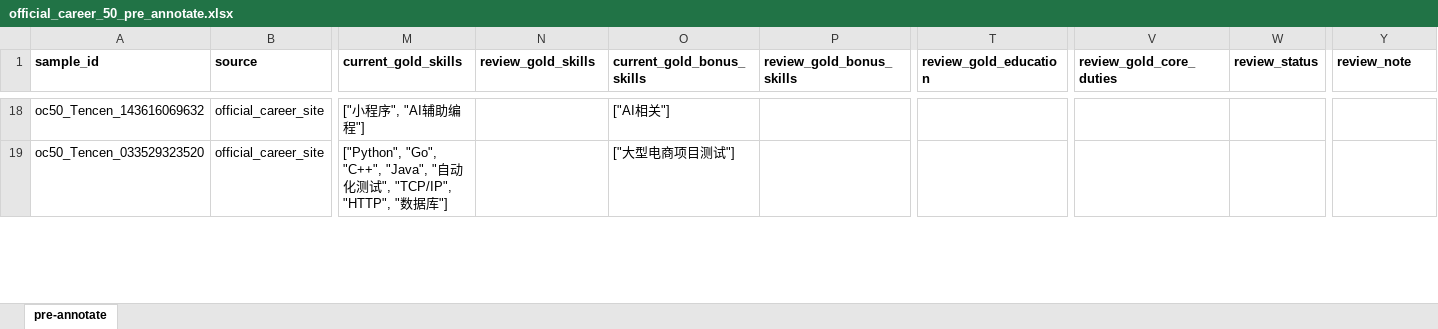
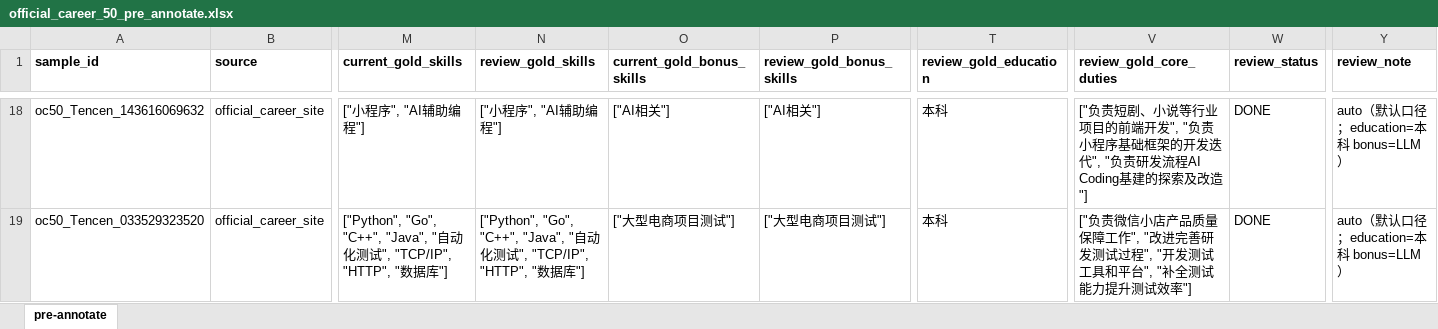
Before and after one commit to Sanksu/zhigang-compass, an Excel workbook: backend/data/golden_set/candidate_pool/official_career_50/official_career_50_pre_annotate.xlsx, sheet pre-annotate, drawn as a sheet; only a part is shown, gaps mark what is left out; values as stored, in another font and other column widths than the file's, no borders; the diff covers the shown part only; the diff names each change by its address in the sheet, - before the commit and + after, or states it on an @@ line.

Commit message:
feat(data): official_career_50 人工校标 gold + 评测基线（F1 对齐口径 1.0/自洽性说明）
50 条 gold 校标完成（负责人 08-28 拍板口径）：
- 行 1-4 逐条拍板；行 5-50 默认口径自动处理（skills/core_duties 采纳 LLM、
  experience 一律留空、education 按 JD 明示级别、bonus 从「者优先」句式保守抽取）
- 两处纠偏：L27/L48 原文「学士/硕士」门槛取本科；auto 行 LLM 预测补拷贝
  到 review 列（92 单元格）

交付物：
- build_official_career_gold.py：xlsx → 110-schema gold JSONL 转换器
  （强校验：review_status 全 DONE/JSON 可解析/技能集非空，任一不满足即 exit 1）
- official_career_50_gold.jsonl：50 条评测 gold（education 本科 28/硕士 1/空 21）
- official_career_50_pre_annotate.xlsx：校标后工作表（50/50 DONE）
- eval_baseline.json + eval_report.md：226 实跑评测产物归档

评测基线（226 实跑，provider=commandcode/deepseek-v4-flash-vision-exp，50/50
真实 LLM 输出零兜底）：
- skills aligned 口径（PR #330）：P1.0/R1.0/F1 1.0（tp483/fp0/fn0）
- skills raw 口径：P0.922/R1.0/F1 0.959（fp41 全为正文词面明确豁免）
- bonus F1 0.872（tp136/fp18/fn22）｜education raw 0.9｜experience 0.16
  （gold 全空 vs LLM 有输出，口径性偏差非抽错）

⚠️ 口径声明：本 gold 由同链路 LLM 预测助标+人工校准而来，F1=1.0 是
「同链路回放自洽性」证据（含词面豁免零幻觉），不等于独立人工标注精度；
独立精度需按 110 gold 盲标流程另行独立标注。

```diff
--- a/backend/data/golden_set/candidate_pool/official_career_50/official_career_50_pre_annotate.xlsx (sheet pre-annotate)
+++ b/backend/data/golden_set/candidate_pool/official_career_50/official_career_50_pre_annotate.xlsx (sheet pre-annotate)
-N18 (review_gold_skills): (empty)
+N18 (review_gold_skills): ["小程序", "AI辅助编程"]
-P18 (review_gold_bonus_skills): (empty)
+P18 (review_gold_bonus_skills): ["AI相关"]
-T18:T19 (review_gold_education): (empty)
+T18:T19 (review_gold_education): 本科
-V18 (review_gold_core_duties): (empty)
+V18 (review_gold_core_duties): ["负责短剧、小说等行业项目的前端开发", "负责小程序基础框架的开发迭代", "负责研发流程AI Coding基建的探索及改造"]
-W18:W19 (review_status): (empty)
+W18:W19 (review_status): DONE
-Y18:Y19 (review_note): (empty)
+Y18:Y19 (review_note): auto（默认口径；education=本科 bonus=LLM）
-N19 (review_gold_skills): (empty)
+N19 (review_gold_skills): ["Python", "Go", "C++", "Java", "自动化测试", "TCP/IP", "HTTP", "数据库"]
-P19 (review_gold_bonus_skills): (empty)
+P19 (review_gold_bonus_skills): ["大型电商项目测试"]
-V19 (review_gold_core_duties): (empty)
+V19 (review_gold_core_duties): ["负责微信小店产品质量保障工作", "改进完善研发测试过程", "开发测试工具和平台", "补全测试能力提升测试效率"]
```
Also changed, not shown: 266 edited cells elsewhere in this sheet, 4 other files.
